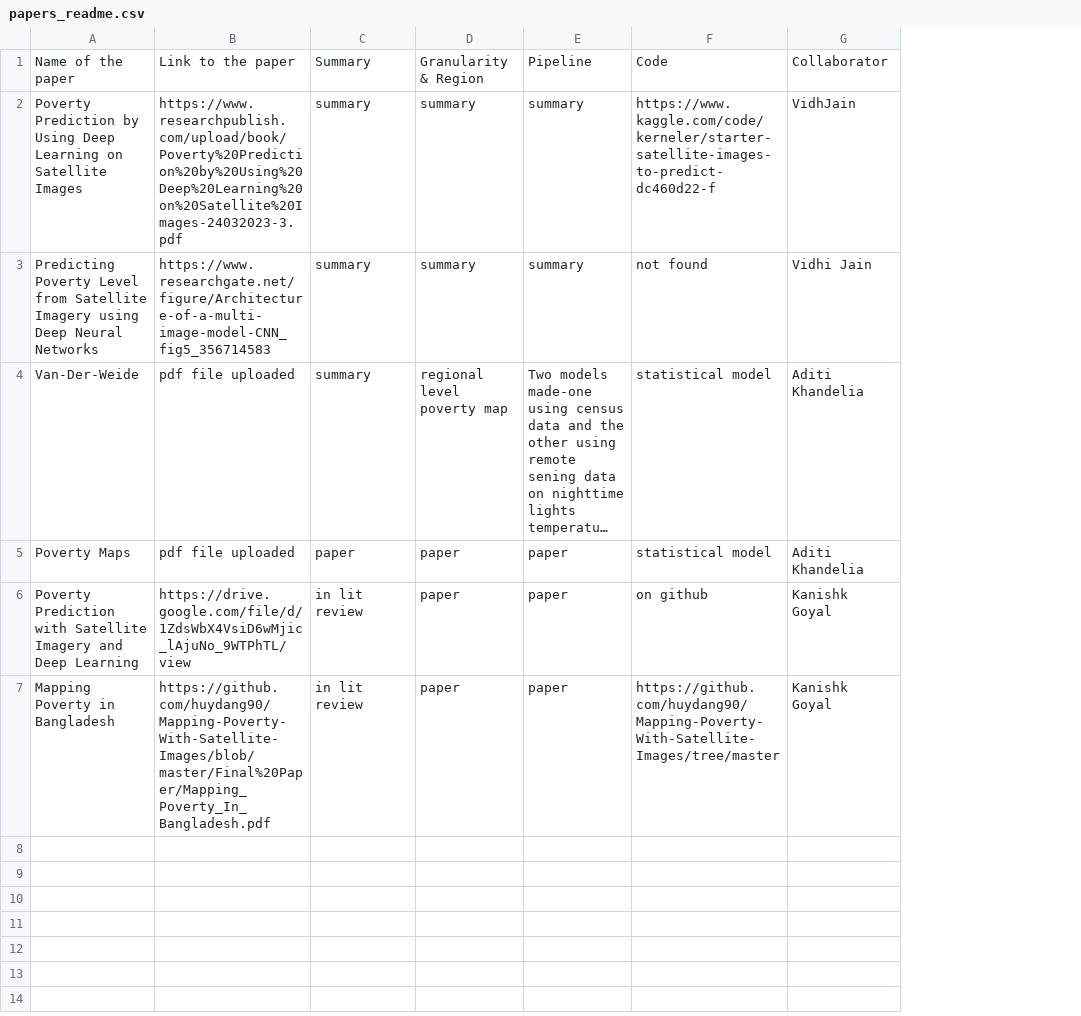
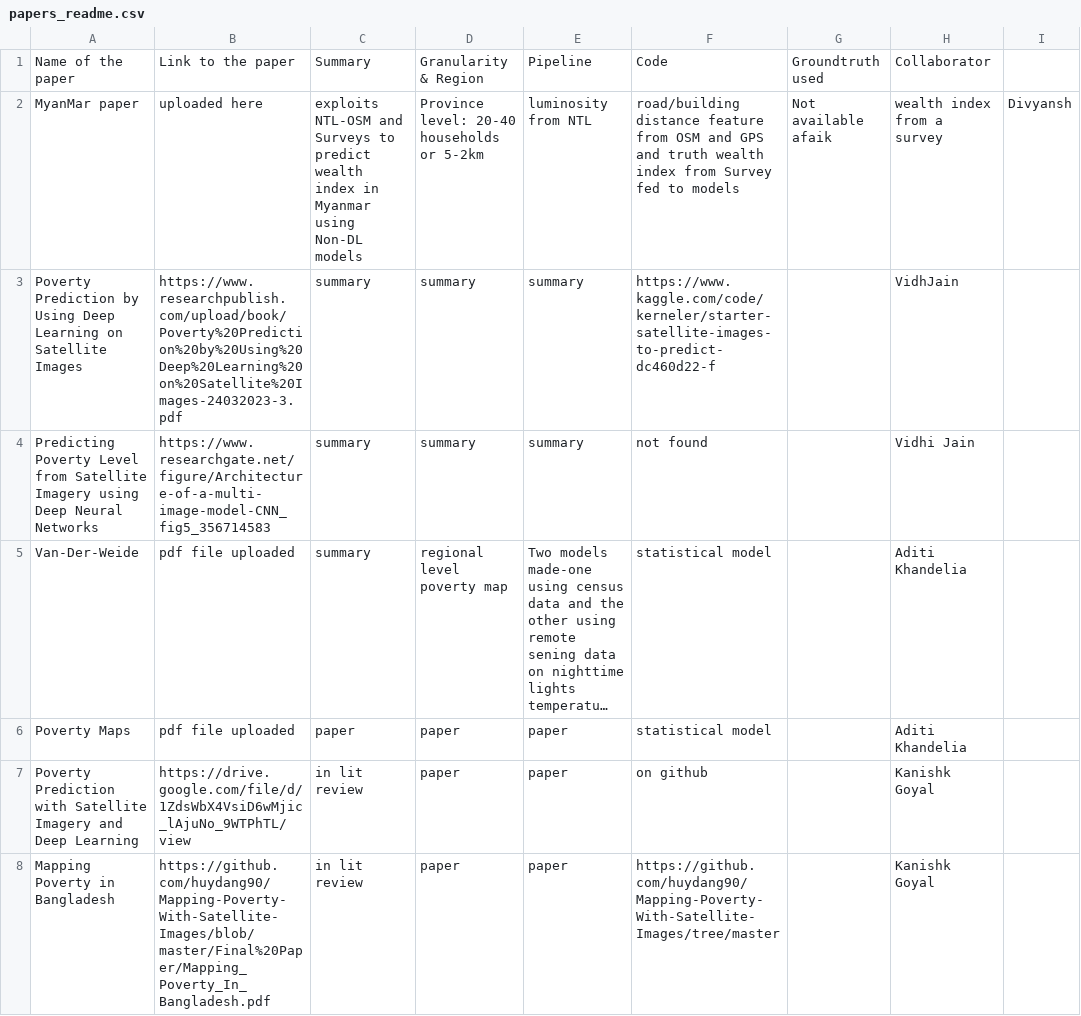
Before and after one commit to Divyanshsingh1910/CDIS_Satellite_Imagery_Analysis, a CSV file: Lit-review/papers_readme.csv, drawn as a sheet; long unchanged cells end in …; addresses are those after the commit; the diff names each change by its address in the sheet, - before the commit and + after, or states it on an @@ line.

Commit message:
Myanmar paper review added

```diff
--- a/Lit-review/papers_readme.csv
+++ b/Lit-review/papers_readme.csv
+column G, row 1: Groundtruth used
+column I, empty
+row 2: MyanMar paper | uploaded here | exploits NTL-OSM and Surveys to predict wealth index in Myanmar using Non-DL models | Province level: 20-40 households or 5-2km | luminosity from NTL | road/building distance feature from OSM and GPS and truth wealth index from Survey fed to models | Not available afaik | wealth index from a survey | Divyansh
```
